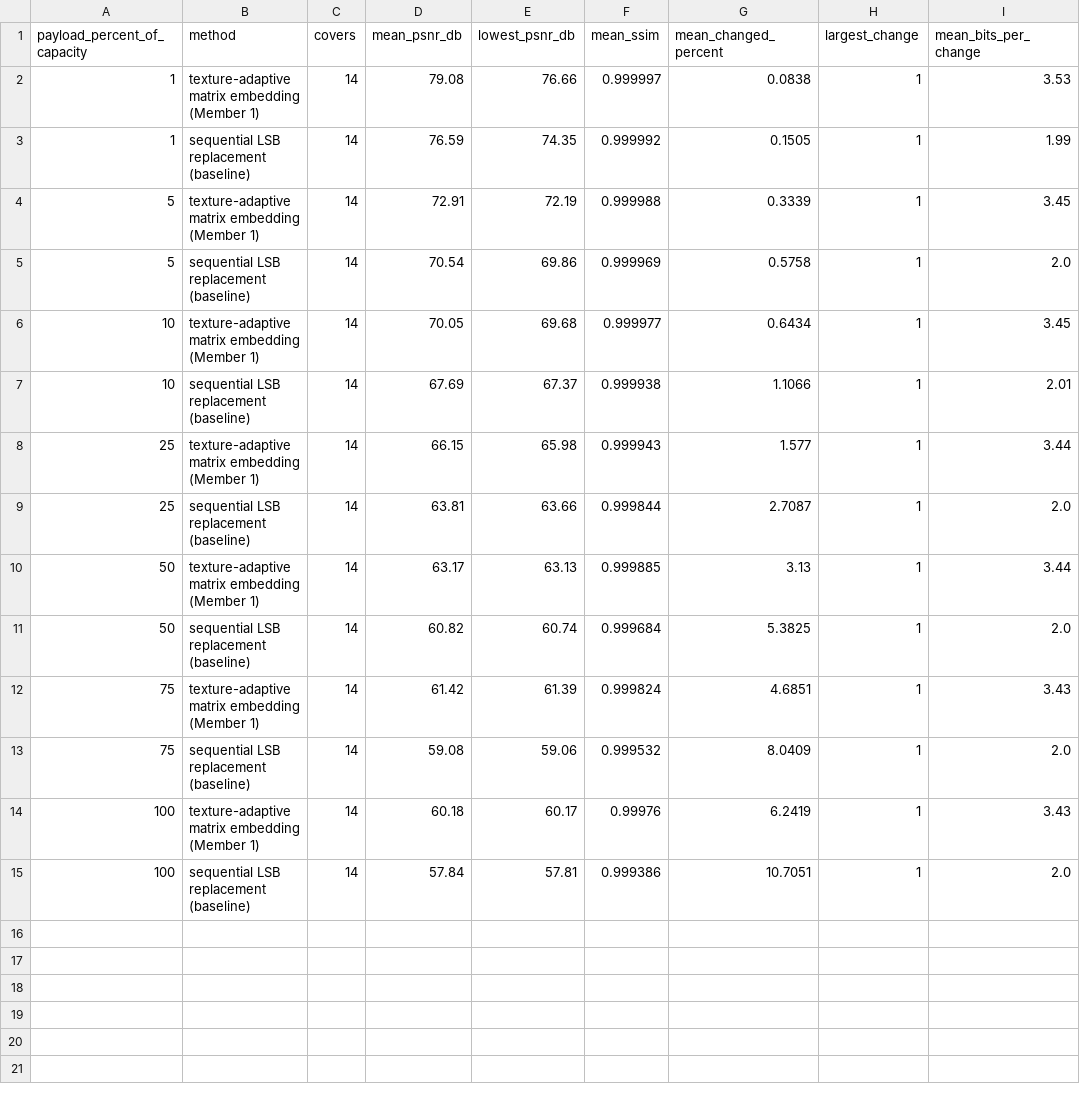
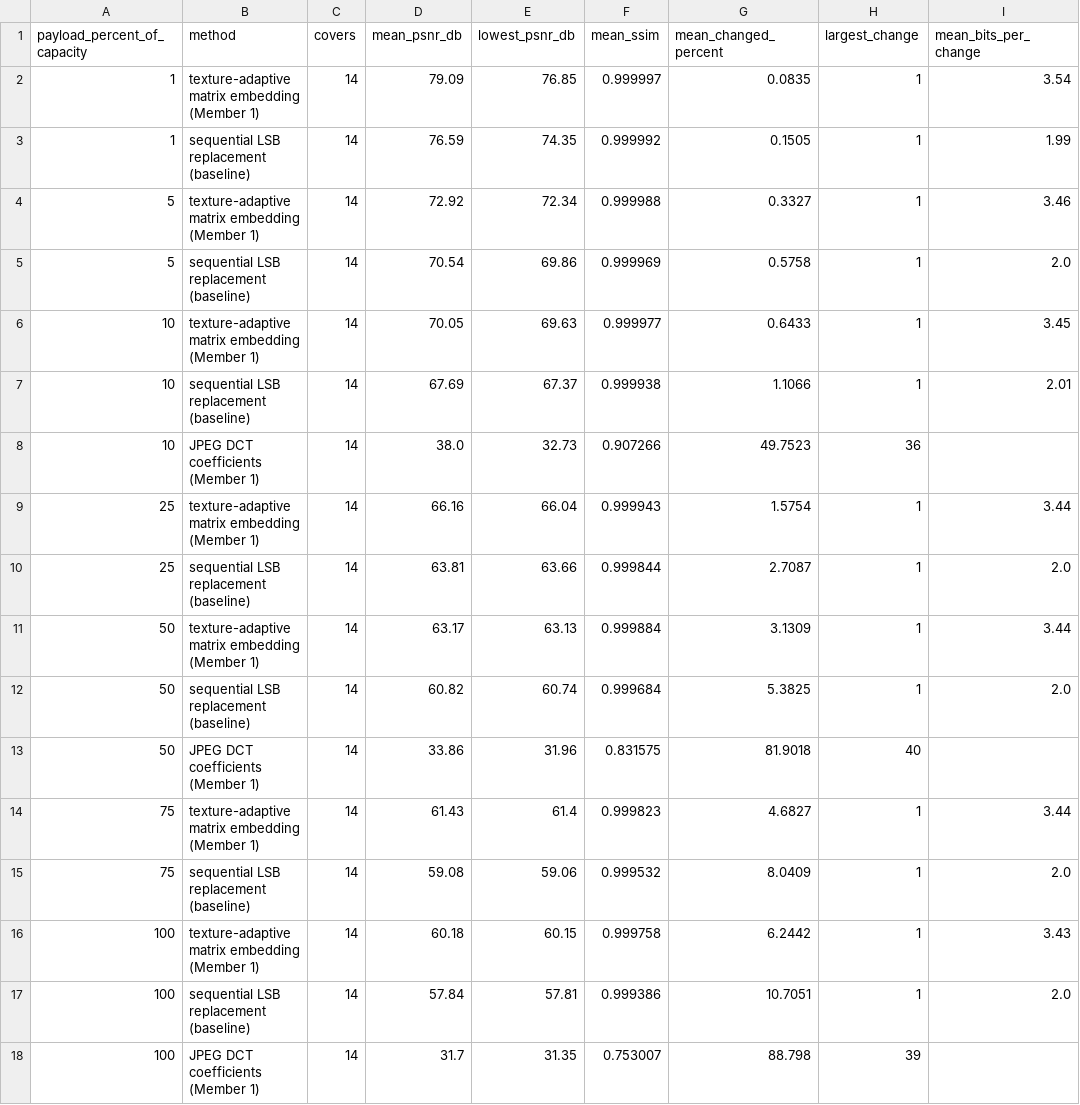
Before and after one commit to celenasaadehh/455project-steganography, a CSV file: Member 5/results/image_distortion_summary.csv, drawn as a sheet.

```diff
--- a/Member 5/results/image_distortion_summary.csv
+++ b/Member 5/results/image_distortion_summary.csv
@@ -1,15 +1,18 @@
 payload_percent_of_capacity,method,covers,mean_psnr_db,lowest_psnr_db,mean_ssim,mean_changed_percent,largest_change,mean_bits_per_change
-1,texture-adaptive matrix embedding (Member 1),14,79.08,76.66,0.999997,0.0838,1,3.53
+1,texture-adaptive matrix embedding (Member 1),14,79.09,76.85,0.999997,0.0835,1,3.54
 1,sequential LSB replacement (baseline),14,76.59,74.35,0.999992,0.1505,1,1.99
-5,texture-adaptive matrix embedding (Member 1),14,72.91,72.19,0.999988,0.3339,1,3.45
+5,texture-adaptive matrix embedding (Member 1),14,72.92,72.34,0.999988,0.3327,1,3.46
 5,sequential LSB replacement (baseline),14,70.54,69.86,0.999969,0.5758,1,2.0
-10,texture-adaptive matrix embedding (Member 1),14,70.05,69.68,0.999977,0.6434,1,3.45
+10,texture-adaptive matrix embedding (Member 1),14,70.05,69.63,0.999977,0.6433,1,3.45
 10,sequential LSB replacement (baseline),14,67.69,67.37,0.999938,1.1066,1,2.01
-25,texture-adaptive matrix embedding (Member 1),14,66.15,65.98,0.999943,1.577,1,3.44
+10,JPEG DCT coefficients (Member 1),14,38.0,32.73,0.907266,49.7523,36,
+25,texture-adaptive matrix embedding (Member 1),14,66.16,66.04,0.999943,1.5754,1,3.44
 25,sequential LSB replacement (baseline),14,63.81,63.66,0.999844,2.7087,1,2.0
-50,texture-adaptive matrix embedding (Member 1),14,63.17,63.13,0.999885,3.13,1,3.44
+50,texture-adaptive matrix embedding (Member 1),14,63.17,63.13,0.999884,3.1309,1,3.44
 50,sequential LSB replacement (baseline),14,60.82,60.74,0.999684,5.3825,1,2.0
-75,texture-adaptive matrix embedding (Member 1),14,61.42,61.39,0.999824,4.6851,1,3.43
+50,JPEG DCT coefficients (Member 1),14,33.86,31.96,0.831575,81.9018,40,
+75,texture-adaptive matrix embedding (Member 1),14,61.43,61.4,0.999823,4.6827,1,3.44
 75,sequential LSB replacement (baseline),14,59.08,59.06,0.999532,8.0409,1,2.0
-100,texture-adaptive matrix embedding (Member 1),14,60.18,60.17,0.99976,6.2419,1,3.43
+100,texture-adaptive matrix embedding (Member 1),14,60.18,60.15,0.999758,6.2442,1,3.43
 100,sequential LSB replacement (baseline),14,57.84,57.81,0.999386,10.7051,1,2.0
+100,JPEG DCT coefficients (Member 1),14,31.7,31.35,0.753007,88.798,39,
```
Also changed, not shown: Member 5/results/image_capacity.csv, Member 5/results/image_capacity_by_cover.csv, 30 other files.
